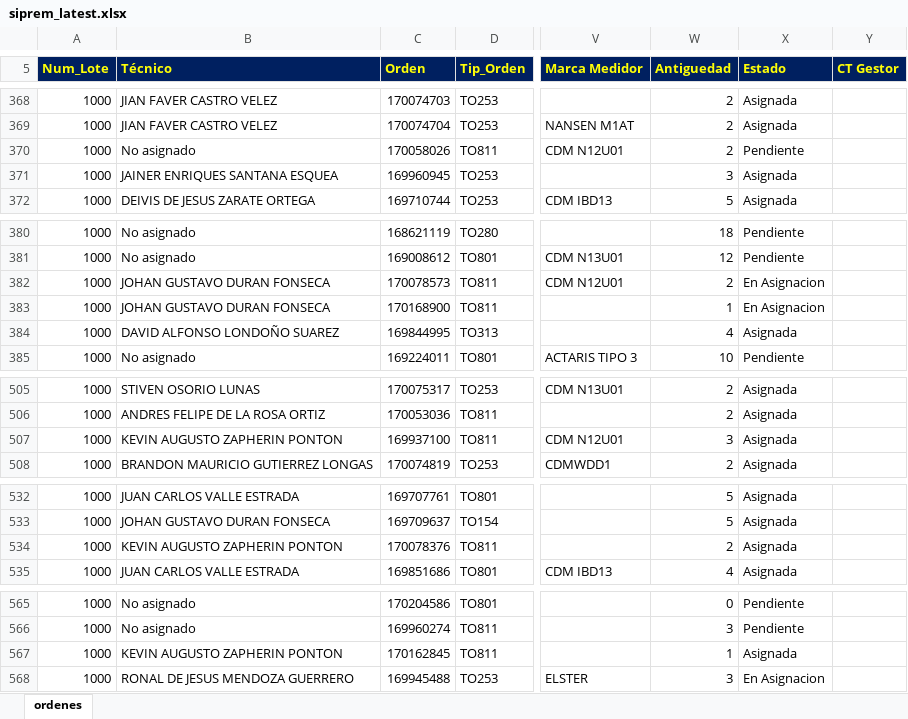
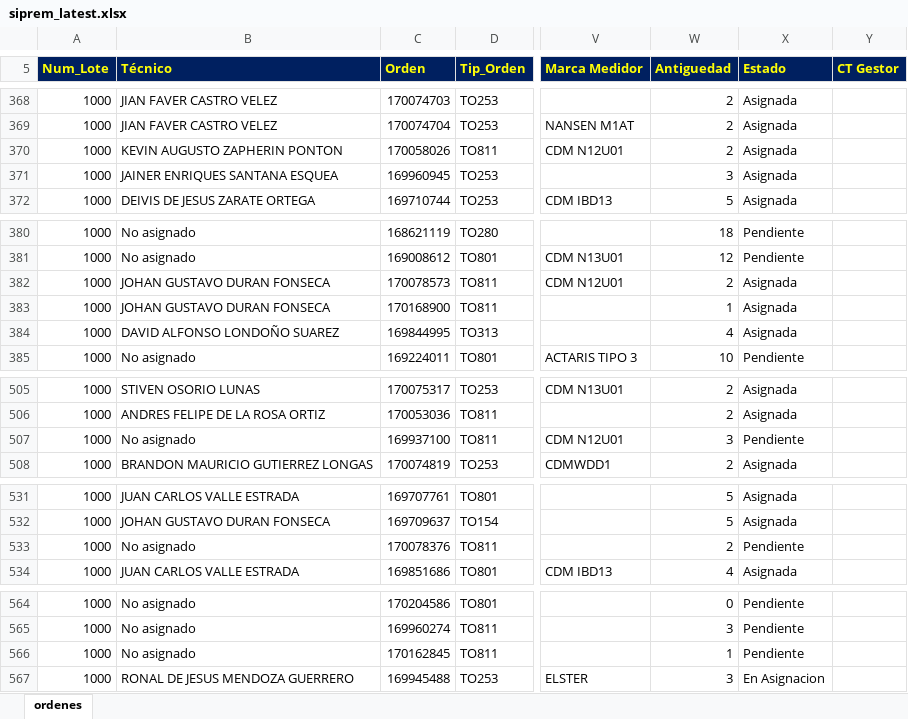
Before and after one commit to vikano27-debug/Dashboard_ING_VOA, an Excel workbook: siprem_latest.xlsx, sheet ordenes, drawn as a sheet; only a part is shown, gaps mark what is left out; values as stored, in another font and other column widths than the file's, no borders; addresses are those after the commit; the diff covers the shown part only; the diff names each change by its address in the sheet, - before the commit and + after, or states it on an @@ line.

```diff
--- a/siprem_latest.xlsx (sheet ordenes)
+++ b/siprem_latest.xlsx (sheet ordenes)
-B370 (Técnico): No asignado
+B370 (Técnico): KEVIN AUGUSTO ZAPHERIN PONTON
-X370 (Estado): Pendiente
+X370 (Estado): Asignada
-X382:X383 (Estado): En Asignacion
+X382:X383 (Estado): Asignada
-B507 (Técnico): KEVIN AUGUSTO ZAPHERIN PONTON
+B507 (Técnico): No asignado
-X507 (Estado): Asignada
+X507 (Estado): Pendiente
-B533 (Técnico): KEVIN AUGUSTO ZAPHERIN PONTON
+B533 (Técnico): No asignado
-X533 (Estado): Asignada
+X533 (Estado): Pendiente
-B566 (Técnico): KEVIN AUGUSTO ZAPHERIN PONTON
+B566 (Técnico): No asignado
-X566 (Estado): Asignada
+X566 (Estado): Pendiente
```
Also changed, not shown: 4 added rows, 4 removed rows and 23 edited cells elsewhere in this sheet.
